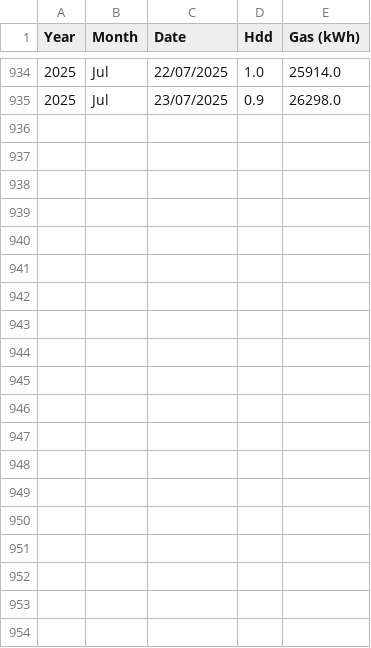
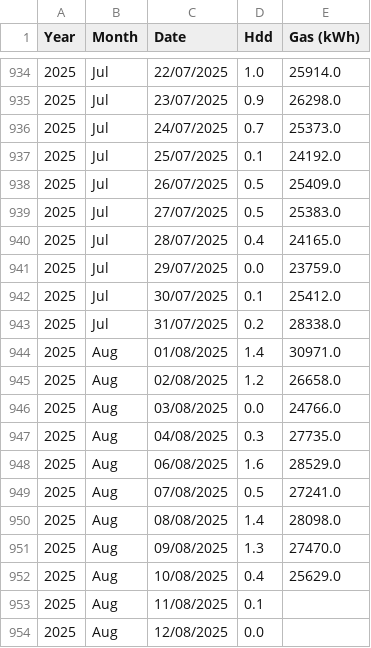
Before and after one commit to GileadBK/gas, a CSV file: gas.csv, drawn as a sheet; only a part is shown, gaps mark what is left out; the diff names each change by its address in the sheet, - before the commit and + after, or states it on an @@ line.

Commit message:
Update gas.csv

```diff
--- a/gas.csv
+++ b/gas.csv
+row 936: 2025 | Jul | 24/07/2025 | 0.7 | 25373.0
+row 937: 2025 | Jul | 25/07/2025 | 0.1 | 24192.0
+row 938: 2025 | Jul | 26/07/2025 | 0.5 | 25409.0
+row 939: 2025 | Jul | 27/07/2025 | 0.5 | 25383.0
+row 940: 2025 | Jul | 28/07/2025 | 0.4 | 24165.0
+row 941: 2025 | Jul | 29/07/2025 | 0.0 | 23759.0
+row 942: 2025 | Jul | 30/07/2025 | 0.1 | 25412.0
+row 943: 2025 | Jul | 31/07/2025 | 0.2 | 28338.0
+row 944: 2025 | Aug | 01/08/2025 | 1.4 | 30971.0
+row 945: 2025 | Aug | 02/08/2025 | 1.2 | 26658.0
+row 946: 2025 | Aug | 03/08/2025 | 0.0 | 24766.0
+row 947: 2025 | Aug | 04/08/2025 | 0.3 | 27735.0
+row 948: 2025 | Aug | 06/08/2025 | 1.6 | 28529.0
+row 949: 2025 | Aug | 07/08/2025 | 0.5 | 27241.0
+row 950: 2025 | Aug | 08/08/2025 | 1.4 | 28098.0
+row 951: 2025 | Aug | 09/08/2025 | 1.3 | 27470.0
+row 952: 2025 | Aug | 10/08/2025 | 0.4 | 25629.0
+row 953: 2025 | Aug | 11/08/2025 | 0.1
+row 954: 2025 | Aug | 12/08/2025 | 0.0
```
